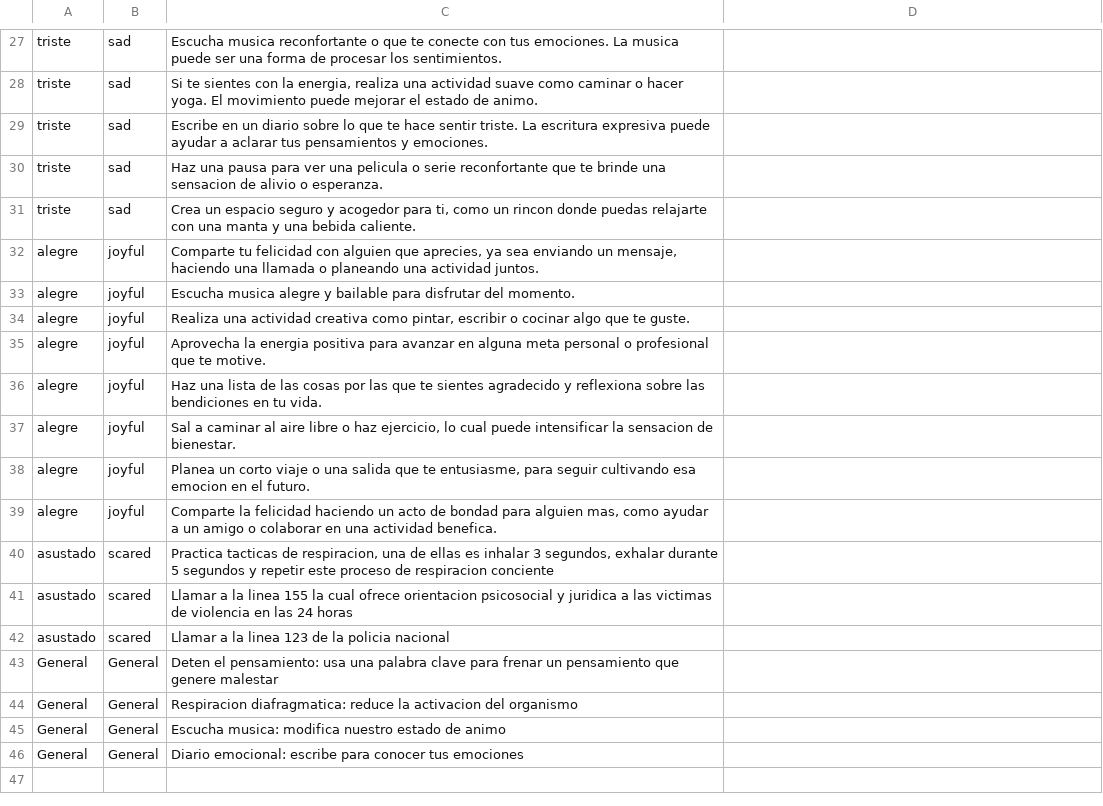
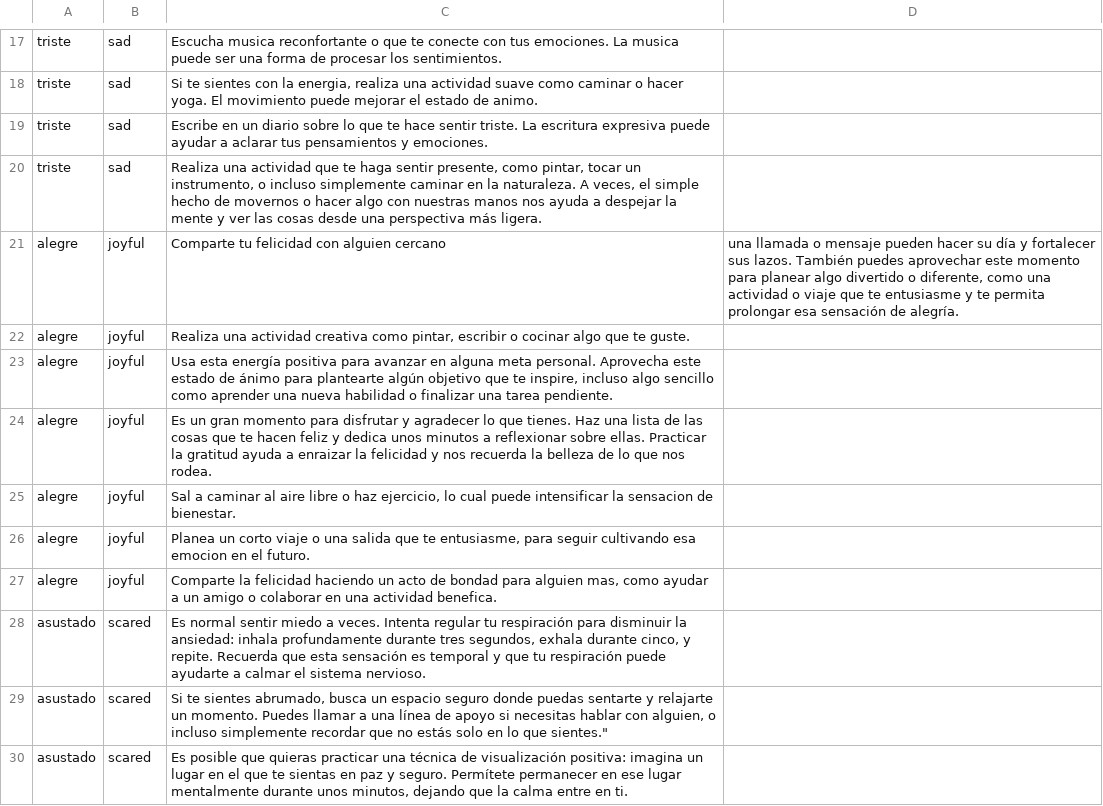
Before and after one commit to ProyectoNLP/Despliegue, a CSV file: recomendaciones.csv, drawn as a sheet; only a part is shown, gaps mark what is left out; the diff covers the shown part only.

```diff
--- a/recomendaciones.csv
+++ b/recomendaciones.csv
@@ -29,9 +19,7 @@ triste;sad;Si te sientes con la energia, realiza una actividad suave como camina
 triste;sad;Escribe en un diario sobre lo que te hace sentir triste. La escritura expresiva puede ayudar a aclarar tus pensamientos y emociones.
-triste;sad;Haz una pausa para ver una pelicula o serie reconfortante que te brinde una sensacion de alivio o esperanza.
-triste;sad;Crea un espacio seguro y acogedor para ti, como un rincon donde puedas relajarte con una manta y una bebida caliente.
-alegre;joyful;Comparte tu felicidad con alguien que aprecies, ya sea enviando un mensaje, haciendo una llamada o planeando una actividad juntos.
-alegre;joyful;Escucha musica alegre y bailable para disfrutar del momento.
+triste;sad;Realiza una actividad que te haga sentir presente, como pintar, tocar un instrumento, o incluso simplemente caminar en la naturaleza. A veces, el simple hecho de movernos o hacer algo con nuestras manos nos ayuda a despejar la mente y ver las cosas desde una perspectiva más ligera.
+alegre;joyful;Comparte tu felicidad con alguien cercano; una llamada o mensaje pueden hacer su día y fortalecer sus lazos. También puedes aprovechar este momento para planear algo divertido o diferente, como una actividad o viaje que te entusiasme y te permita prolongar esa sensación de alegría.
 alegre;joyful;Realiza una actividad creativa como pintar, escribir o cocinar algo que te guste.
-alegre;joyful;Aprovecha la energia positiva para avanzar en alguna meta personal o profesional que te motive.
-alegre;joyful;Haz una lista de las cosas por las que te sientes agradecido y reflexiona sobre las bendiciones en tu vida.
+alegre;joyful;Usa esta energía positiva para avanzar en alguna meta personal. Aprovecha este estado de ánimo para plantearte algún objetivo que te inspire, incluso algo sencillo como aprender una nueva habilidad o finalizar una tarea pendiente.
+alegre;joyful;Es un gran momento para disfrutar y agradecer lo que tienes. Haz una lista de las cosas que te hacen feliz y dedica unos minutos a reflexionar sobre ellas. Practicar la gratitud ayuda a enraizar la felicidad y nos recuerda la belleza de lo que nos rodea.
 alegre;joyful;Sal a caminar al aire libre o haz ejercicio, lo cual puede intensificar la sensacion de bienestar.
@@ -39,8 +27,4 @@ alegre;joyful;Planea un corto viaje o una salida que te entusiasme, para seguir
 alegre;joyful;Comparte la felicidad haciendo un acto de bondad para alguien mas, como ayudar a un amigo o colaborar en una actividad benefica.
-asustado;scared;Practica tacticas de respiracion, una de ellas es inhalar 3 segundos, exhalar durante 5 segundos y repetir este proceso de respiracion conciente
-asustado;scared;Llamar a la linea 155 la cual ofrece orientacion psicosocial y juridica a las victimas de violencia en las 24 horas
-asustado;scared;Llamar a la linea 123 de la policia nacional
-General;General;Deten el pensamiento: usa una palabra clave para frenar un pensamiento que genere malestar
-General;General;Respiracion diafragmatica: reduce la activacion del organismo
-General;General;Escucha musica: modifica nuestro estado de animo
-General;General;Diario emocional: escribe para conocer tus emociones
+asustado;scared;Es normal sentir miedo a veces. Intenta regular tu respiración para disminuir la ansiedad: inhala profundamente durante tres segundos, exhala durante cinco, y repite. Recuerda que esta sensación es temporal y que tu respiración puede ayudarte a calmar el sistema nervioso.
+asustado;scared;Si te sientes abrumado, busca un espacio seguro donde puedas sentarte y relajarte un momento. Puedes llamar a una línea de apoyo si necesitas hablar con alguien, o incluso simplemente recordar que no estás solo en lo que sientes."
+asustado;scared;Es posible que quieras practicar una técnica de visualización positiva: imagina un lugar en el que te sientas en paz y seguro. Permítete permanecer en ese lugar mentalmente durante unos minutos, dejando que la calma entre en ti.
```
Also changed, not shown: 10 removed rows and 15 edited cells elsewhere in this file.
